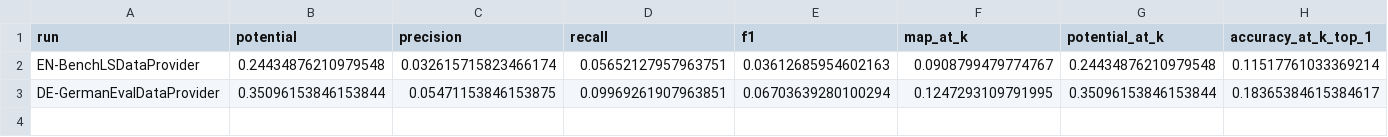
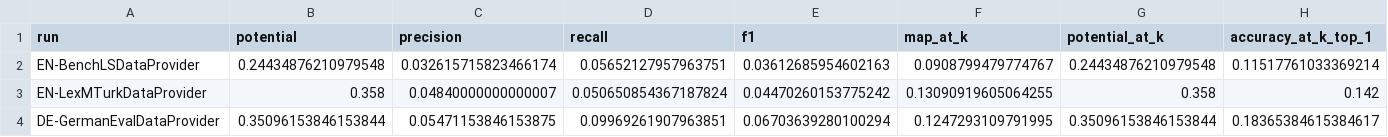
Before and after one commit to Liqs-v2/multlingual-lexical-simplification, a CSV file: data/benchmark_results_SimpleBertLexicalSimplifier_dbmdz-bert-base-german-cased.csv, drawn as a sheet.

```diff
--- a/data/benchmark_results_SimpleBertLexicalSimplifier_dbmdz-bert-base-german-cased.csv
+++ b/data/benchmark_results_SimpleBertLexicalSimplifier_dbmdz-bert-base-german-cased.csv
@@ -2,2 +2,3 @@ run,potential,precision,recall,f1,map_at_k,potential_at_k,accuracy_at_k_top_1
 EN-BenchLSDataProvider,0.24434876210979548,0.032615715823466174,0.05652127957963751,0.03612685954602163,0.0908799479774767,0.24434876210979548,0.11517761033369214
+EN-LexMTurkDataProvider,0.358,0.04840000000000007,0.050650854367187824,0.04470260153775242,0.13090919605064255,0.358,0.142
 DE-GermanEvalDataProvider,0.35096153846153844,0.05471153846153875,0.09969261907963851,0.06703639280100294,0.1247293109791995,0.35096153846153844,0.18365384615384617
```
Also changed, not shown: 1 other file.
